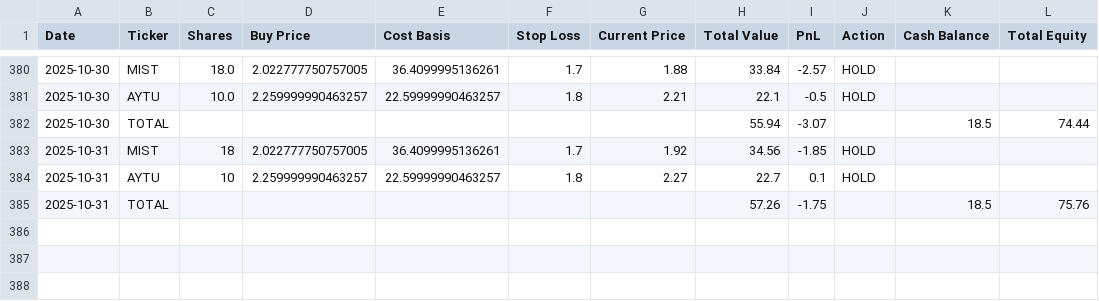
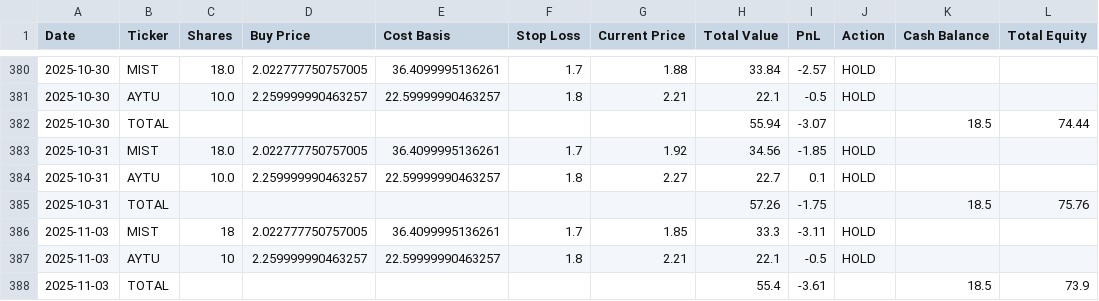
Before and after one commit to pchaganti/gx-Micro-Cap-Experiment, a CSV file: Scripts and CSV Files/Daily Updates.csv, drawn as a sheet; only a part is shown, gaps mark what is left out.

```diff
--- a/Scripts and CSV Files/Daily Updates.csv
+++ b/Scripts and CSV Files/Daily Updates.csv
@@ -382,4 +382,7 @@ Date,Ticker,Shares,Buy Price,Cost Basis,Stop Loss,Current Price,Total Value,PnL,
 2025-10-30,TOTAL,,,,,,55.94,-3.07,,18.5,74.44
-2025-10-31,MIST,18,2.022777750757005,36.4099995136261,1.7,1.92,34.56,-1.85,HOLD,,
-2025-10-31,AYTU,10,2.259999990463257,22.59999990463257,1.8,2.27,22.7,0.1,HOLD,,
+2025-10-31,MIST,18.0,2.022777750757005,36.4099995136261,1.7,1.92,34.56,-1.85,HOLD,,
+2025-10-31,AYTU,10.0,2.259999990463257,22.59999990463257,1.8,2.27,22.7,0.1,HOLD,,
 2025-10-31,TOTAL,,,,,,57.26,-1.75,,18.5,75.76
+2025-11-03,MIST,18,2.022777750757005,36.4099995136261,1.7,1.85,33.3,-3.11,HOLD,,
+2025-11-03,AYTU,10,2.259999990463257,22.59999990463257,1.8,2.21,22.1,-0.5,HOLD,,
+2025-11-03,TOTAL,,,,,,55.4,-3.61,,18.5,73.9
```
Also changed, not shown: 1 other file.
